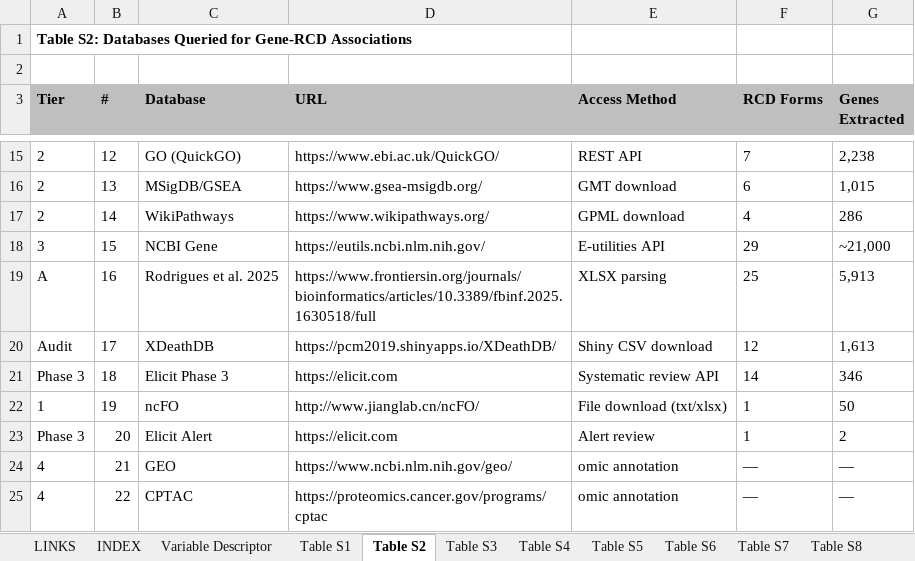
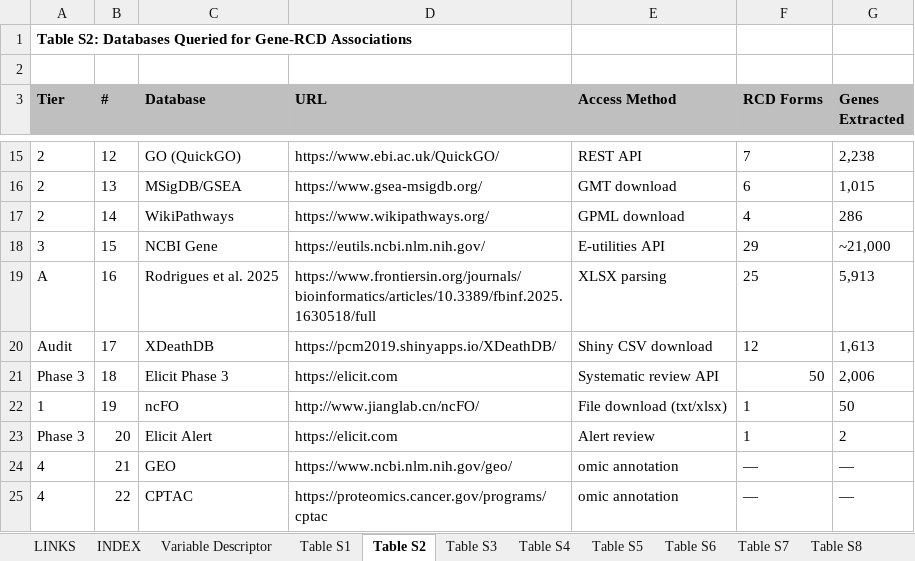
Before and after one commit to BioCancerInformatics/RCDome, an Excel workbook: RCDome_manuscript_V027_supplementary_tables.xlsx, sheet Table S2, drawn as a sheet; only a part is shown, gaps mark what is left out; values as stored, in another font and other column widths than the file's, no borders; the diff names each change by its address in the sheet, - before the commit and + after, or states it on an @@ line.

Commit message:
H37: Table S2 Elicit Phase 3 14/346 -> 50 forms / 2,006 genes (final)

```diff
--- a/RCDome_manuscript_V027_supplementary_tables.xlsx (sheet Table S2)
+++ b/RCDome_manuscript_V027_supplementary_tables.xlsx (sheet Table S2)
-F21 (RCD Forms): 14
+F21 (RCD Forms): 50
-G21 (Genes Extracted): 346
+G21 (Genes Extracted): 2,006
```
Also changed, not shown: 1 other file.
